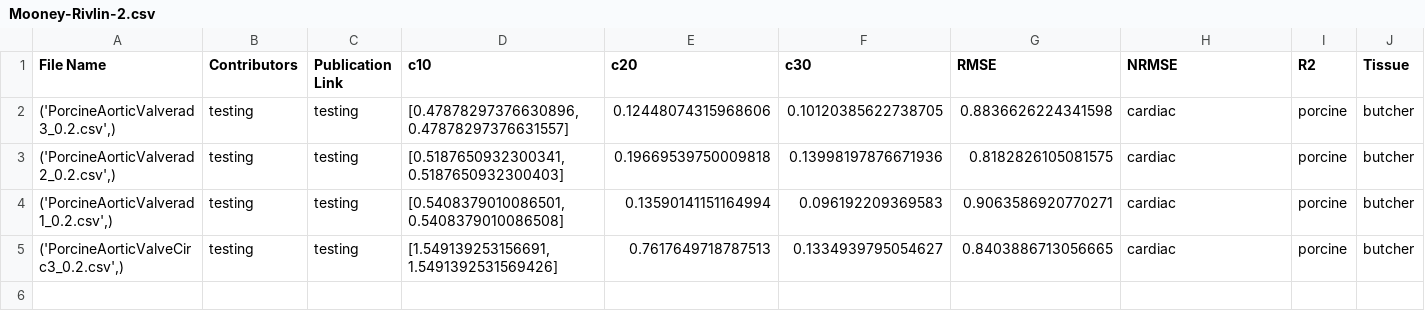
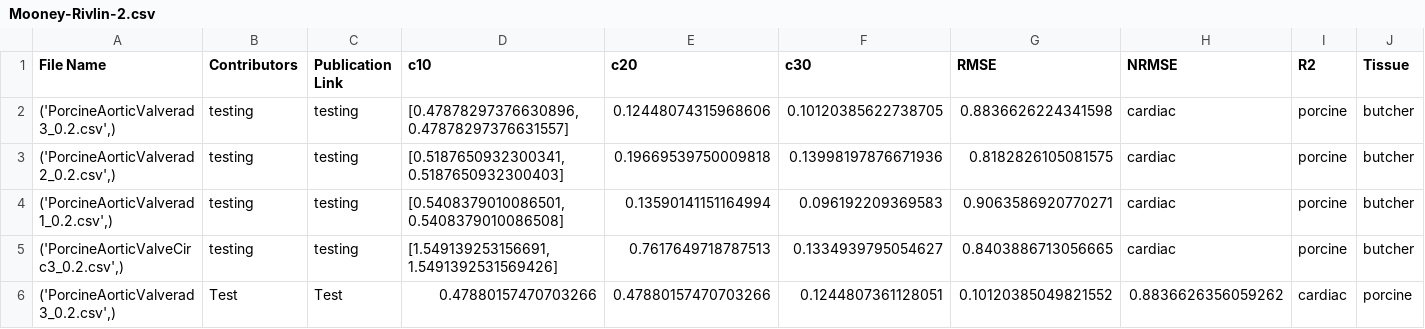
Before and after one commit to fit2tissue-db/ModelParameters, a CSV file: Mooney-Rivlin-2.csv, drawn as a sheet; only a part is shown; rows hold the shown columns only; the diff names each change by its address in the sheet, - before the commit and + after, or states it on an @@ line.

Commit message:
Append results for None with note

```diff
--- a/Mooney-Rivlin-2.csv
+++ b/Mooney-Rivlin-2.csv
+row 6: ('PorcineAorticValverad3_0.2.csv',) | Test | Test | 0.47880157470703266 | 0.47880157470703266 | 0.1244807361128051 | 0.10120385049821552 | 0.8836626356059262 | cardiac | porcine
```
